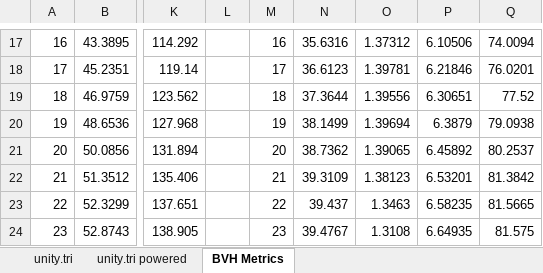
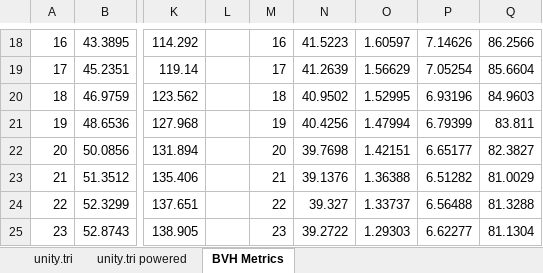
Before and after one commit to SuperCat908809/Radiance, an Excel workbook: Statistics/BVH_Performance.xlsx, sheet BVH Metrics, drawn as a sheet; only a part is shown, gaps mark what is left out; values as stored, in another font and other column widths than the file's, no borders; charts and pictures not drawn; addresses are those after the commit; the diff covers the shown part only; the diff names each change by its address in the sheet, - before the commit and + after, or states it on an @@ line.

Commit message:
BVH metrics are now gathered using marcos which can be disabled without effecting the TriangleBVH traversal code. Tweaked metric logging to only process pixels that did traverse the BVH at all, removing the pixels that completely miss the model and BVH which skews the results.

```diff
--- a/Statistics/BVH_Performance.xlsx (sheet BVH Metrics)
+++ b/Statistics/BVH_Performance.xlsx (sheet BVH Metrics)
-N18: 35.6316
+N18: 41.5223
-O18: 1.37312
+O18: 1.60597
-P18: 6.10506
+P18: 7.14626
-Q18: 74.0094
+Q18: 86.2566
-N19: 36.6123
+N19: 41.2639
-O19: 1.39781
+O19: 1.56629
-P19: 6.21846
+P19: 7.05254
-Q19: 76.0201
+Q19: 85.6604
-N20: 37.3644
+N20: 40.9502
-O20: 1.39556
+O20: 1.52995
-P20: 6.30651
+P20: 6.93196
-Q20: 77.52
+Q20: 84.9603
-N21: 38.1499
+N21: 40.4256
-O21: 1.39694
+O21: 1.47994
-P21: 6.3879
+P21: 6.79399
-Q21: 79.0938
+Q21: 83.811
-N22: 38.7362
+N22: 39.7698
-O22: 1.39065
+O22: 1.42151
-P22: 6.45892
+P22: 6.65177
-Q22: 80.2537
+Q22: 82.3827
-N23: 39.3109
+N23: 39.1376
-O23: 1.38123
+O23: 1.36388
-P23: 6.53201
+P23: 6.51282
-Q23: 81.3842
+Q23: 81.0029
-N24: 39.437
+N24: 39.327
-O24: 1.3463
+O24: 1.33737
-P24: 6.58235
+P24: 6.56488
-Q24: 81.5665
+Q24: 81.3288
-N25: 39.4767
+N25: 39.2722
-O25: 1.3108
+O25: 1.29303
-P25: 6.64935
+P25: 6.62277
-Q25: 81.575
+Q25: 81.1304
```
Also changed, not shown: 3 added rows and 448 edited cells elsewhere in this sheet, charts or pictures, 3 other files.
